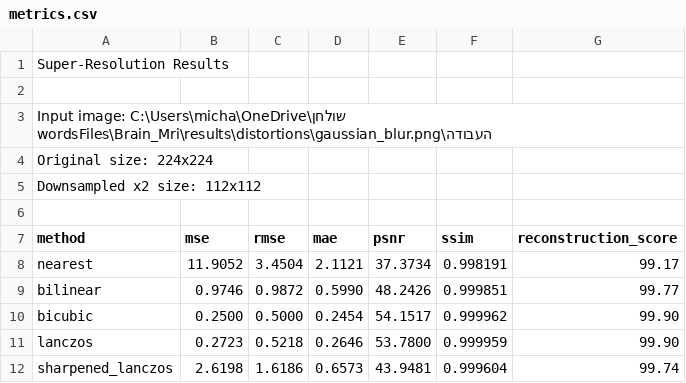
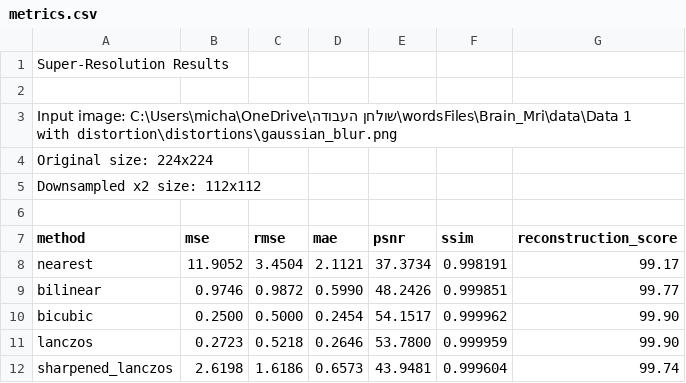
Before and after one commit to michaelkhadarkevich/Digital-Image-Processing, a CSV file: result/results task 2/super_resolution/distortions/gaussian_blur/metrics.csv, drawn as a sheet.

```diff
--- a/result/results task 2/super_resolution/distortions/gaussian_blur/metrics.csv
+++ b/result/results task 2/super_resolution/distortions/gaussian_blur/metrics.csv
@@ -2,3 +2,3 @@ Super-Resolution Results
 
-Input image: C:\Users\micha\OneDrive\שולחן העבודה\wordsFiles\Brain_Mri\results\distortions\gaussian_blur.png
+Input image: C:\Users\micha\OneDrive\שולחן העבודה\wordsFiles\Brain_Mri\data\Data 1 with distortion\distortions\gaussian_blur.png
 Original size: 224x224
```
Also changed, not shown: result/results task 2/super_resolution/distortions/barrel_distortion/metrics.csv, result/results task 2/super_resolution/distortions/brightness_contrast/metrics.csv, 38 other files.
